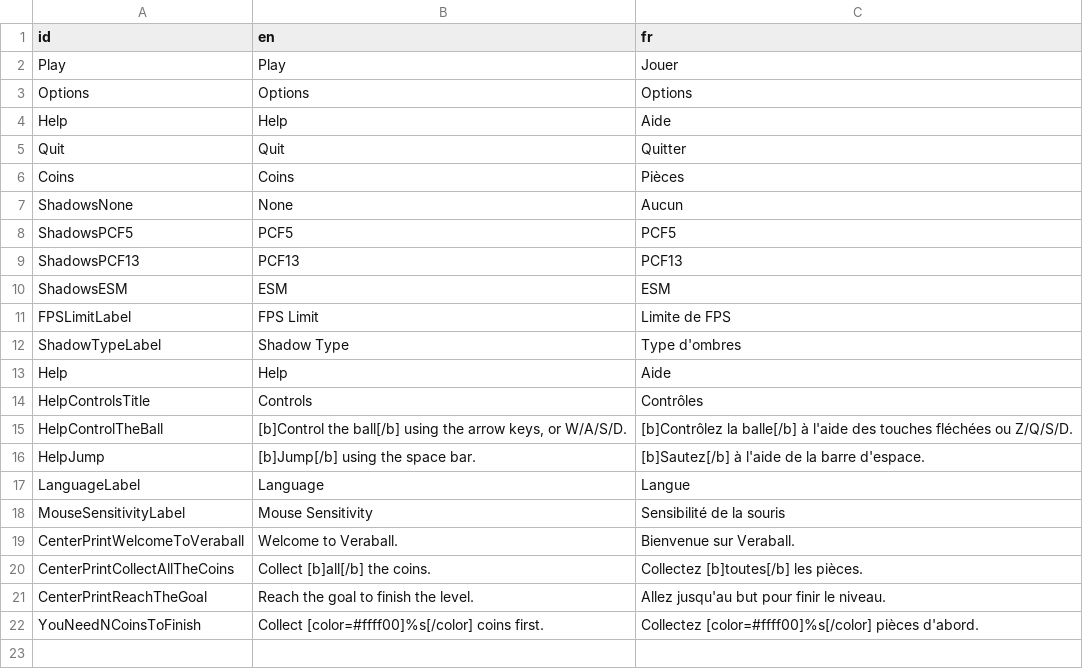
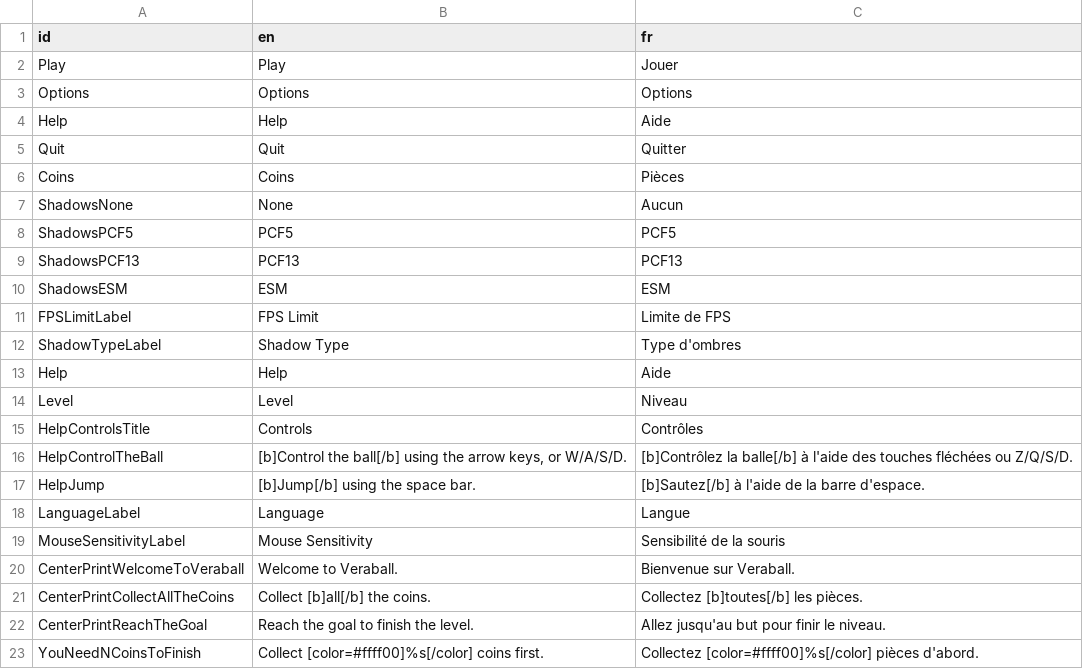
Before and after one commit to Veraball/veraball-assets, a CSV file: locale/locale.csv, drawn as a sheet.

Commit message:
Update locale.csv

```diff
--- a/locale/locale.csv
+++ b/locale/locale.csv
@@ -13,2 +13,3 @@
 "Help","Help","Aide"
+"Level","Level","Niveau"
 "HelpControlsTitle","Controls","Contrôles"
```
